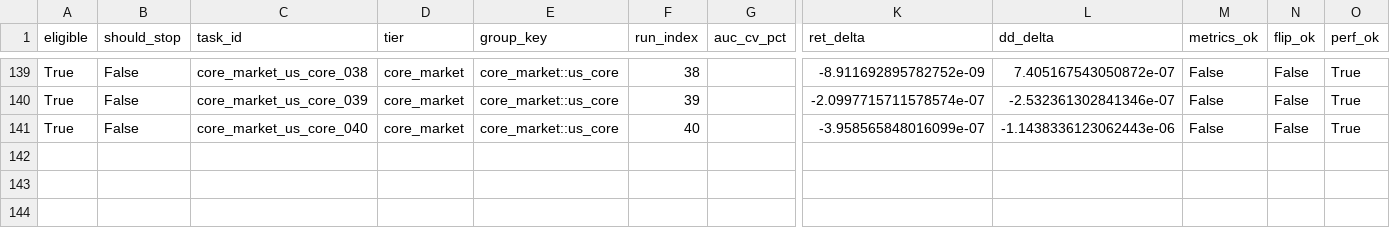
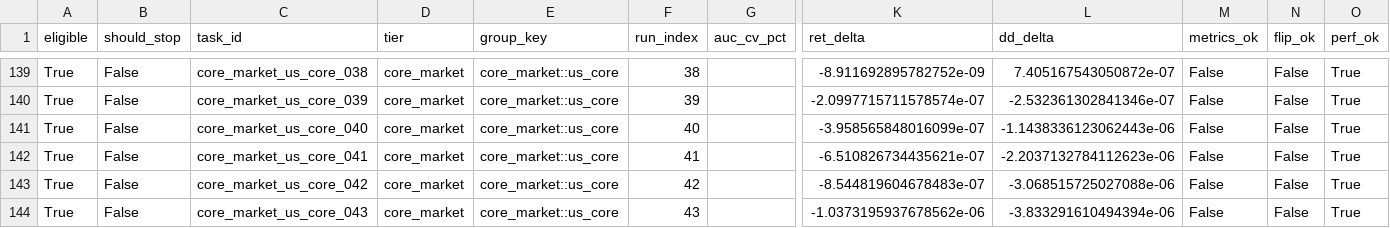
Before and after one commit to KaizYz/StockandCrypto, a CSV file: experiments/stability_training/run_20260211_145411/early_stop_checks.csv, drawn as a sheet; only a part is shown, gaps mark what is left out; rows hold the shown columns only; the diff names each change by its address in the sheet, - before the commit and + after, or states it on an @@ line.

```diff
--- a/experiments/stability_training/run_20260211_145411/early_stop_checks.csv
+++ b/experiments/stability_training/run_20260211_145411/early_stop_checks.csv
+row 142: True | False | core_market_us_core_041 | core_market | core_market::us_core | 41 |  | -6.510826734435621e-07 | -2.2037132784112623e-06 | False | False | True
+row 143: True | False | core_market_us_core_042 | core_market | core_market::us_core | 42 |  | -8.544819604678483e-07 | -3.068515725027088e-06 | False | False | True
+row 144: True | False | core_market_us_core_043 | core_market | core_market::us_core | 43 |  | -1.0373195937678562e-06 | -3.833291610494394e-06 | False | False | True
```
Also changed, not shown: experiments/stability_training/run_20260211_145411/run_results.csv, 17 other files.
